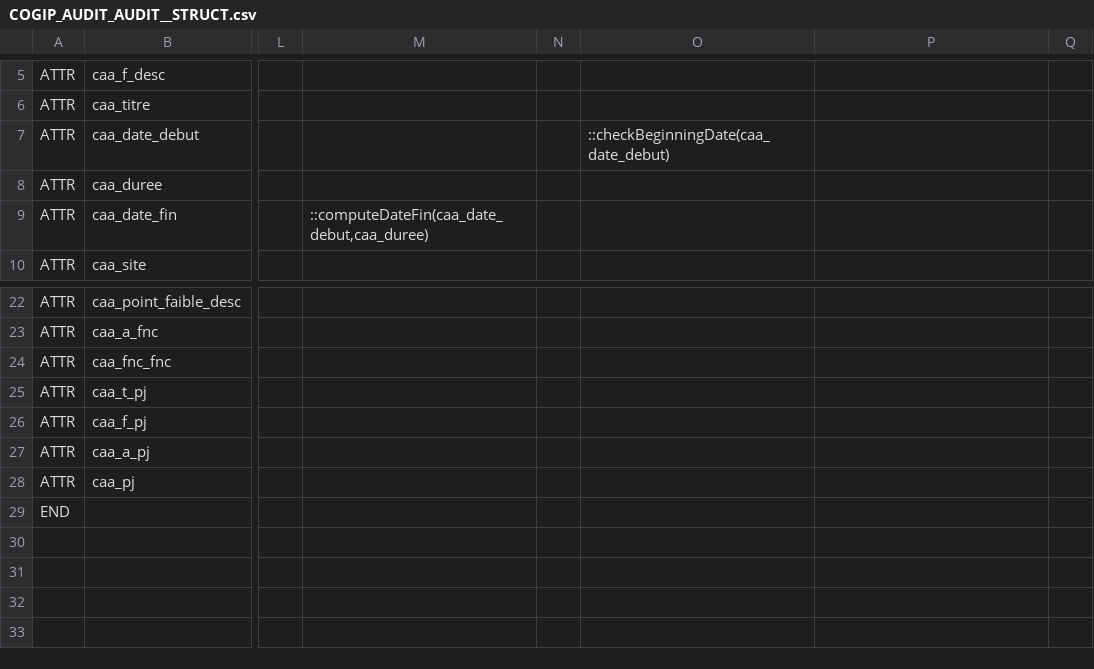
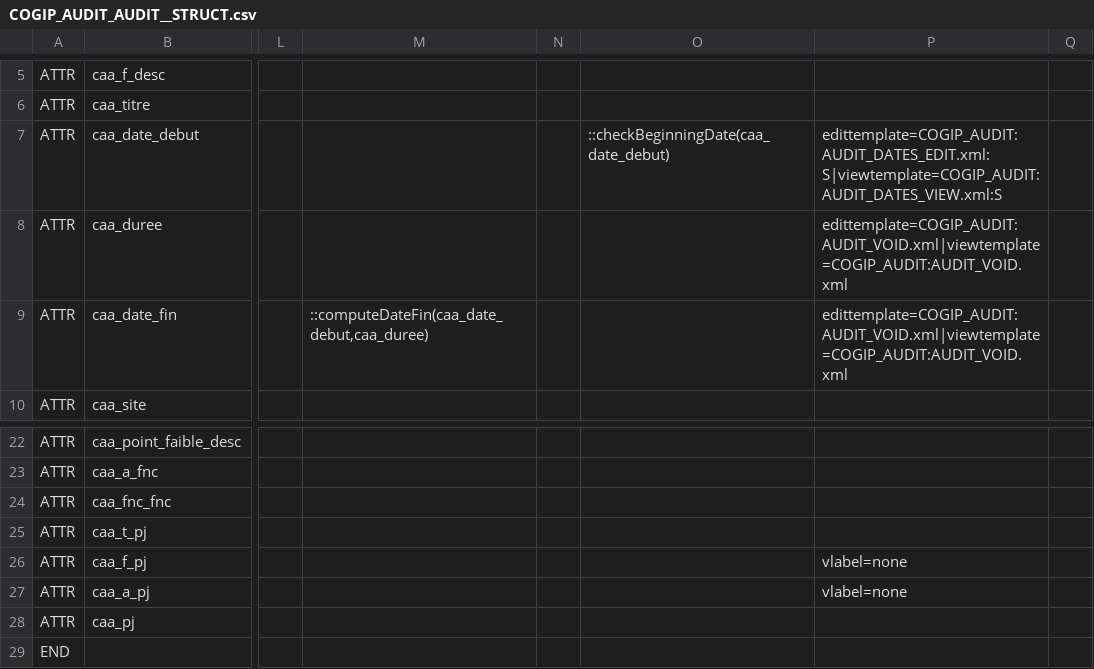
Before and after one commit to zatmania/dynacase-quick-start-code, a CSV file: COGIP_AUDIT/COGIP_AUDIT_AUDIT__STRUCT.csv, drawn as a sheet; only a part is shown, gaps mark what is left out; the diff names each change by its address in the sheet, - before the commit and + after, or states it on an @@ line.

Commit message:
add view part (3.2-after-30-60)

```diff
--- a/COGIP_AUDIT/COGIP_AUDIT_AUDIT__STRUCT.csv
+++ b/COGIP_AUDIT/COGIP_AUDIT_AUDIT__STRUCT.csv
-P7: (empty)
+P7: edittemplate=COGIP_AUDIT:AUDIT_DATES_EDIT.xml:S|viewtemplate=COGIP_AUDIT:AUDIT_DATES_VIEW.xml:S
-P8:P9: (empty)
+P8:P9: edittemplate=COGIP_AUDIT:AUDIT_VOID.xml|viewtemplate=COGIP_AUDIT:AUDIT_VOID.xml
-P26:P27: (empty)
+P26:P27: vlabel=none
```
Also changed, not shown: COGIP_AUDIT/COGIP_AUDIT_BASE__STRUCT.csv, COGIP_AUDIT/COGIP_AUDIT_FNC__STRUCT.csv, 15 other files.
